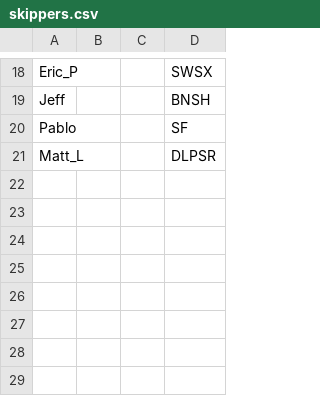
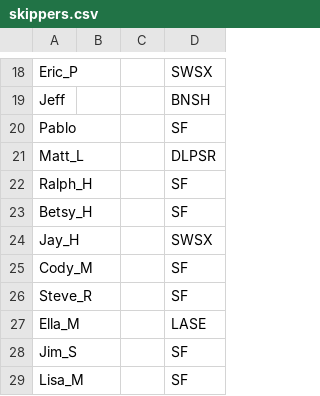
Before and after one commit to cessnao3/PortsmouthRaceCalc, a CSV file: input/skippers.csv, drawn as a sheet; only a part is shown, gaps mark what is left out.

Commit message:
Added 2018 series 3 and associated skippers Updated valid check to be skipper in results and valid race or the race time instance is RC Updated how races valid for RC are checked

```diff
--- a/input/skippers.csv
+++ b/input/skippers.csv
@@ -21 +21,9 @@ Pablo,,,SF
 Matt_L,,,DLPSR
+Ralph_H,,,SF
+Betsy_H,,,SF
+Jay_H,,,SWSX
+Cody_M,,,SF
+Steve_R,,,SF
+Ella_M,,,LASE
+Jim_S,,,SF
+Lisa_M,,,SF
```
Also changed, not shown: 3 other files.
